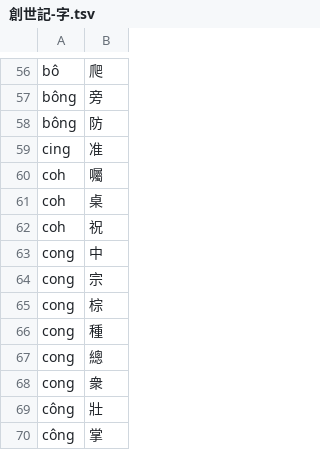
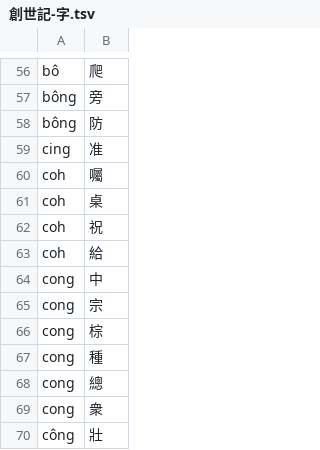
Before and after one commit to shinzoqchiuq/books-in-wu-romanization, a TSV file: tsʽông-shü-kyi-1899/創世記-字.tsv, drawn as a sheet; only a part is shown, gaps mark what is left out; the shorter side is filled out with more unchanged rows.

Commit message:
chore: 囑->給, typo

```diff
--- a/tsʽông-shü-kyi-1899/創世記-字.tsv
+++ b/tsʽông-shü-kyi-1899/創世記-字.tsv
@@ -62,2 +62,3 @@ coh	桌
 coh	祝
+coh	給
 cong	中
```
Also changed, not shown: sing-iah-shü-1868/新約書-字.tsv, sing-iah-shü-1868/新約書-詞.tsv, 11 other files.
